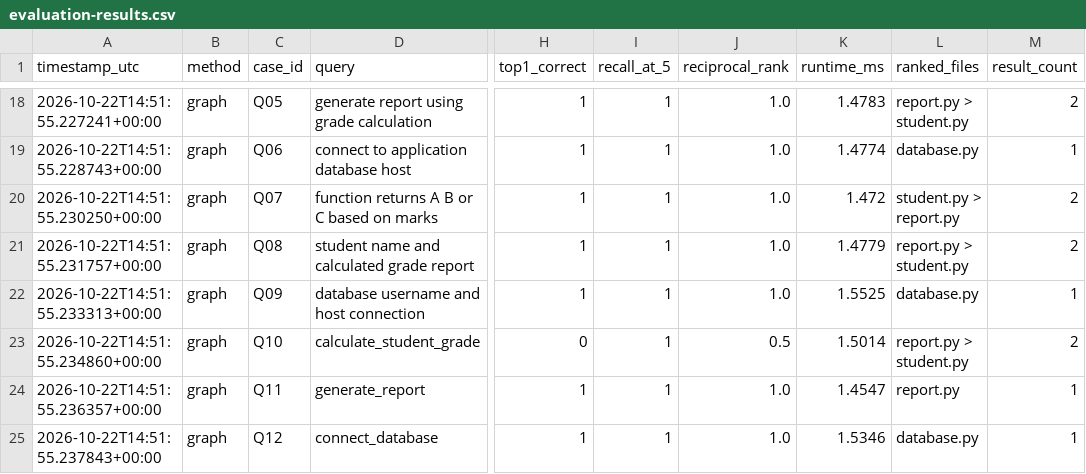
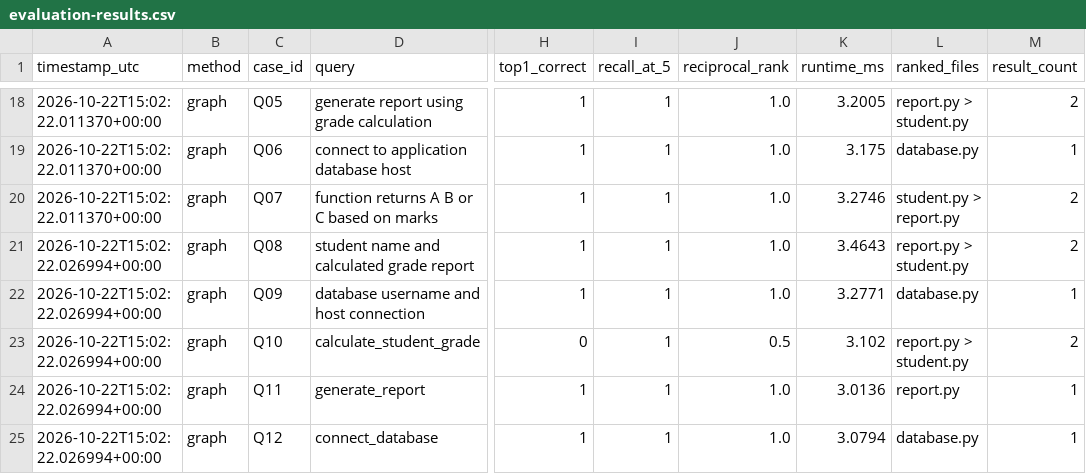
Before and after one commit to shimu615/graph-guided-repository-navigation-, a CSV file: results/evaluation-results.csv, drawn as a sheet; only a part is shown, gaps mark what is left out; the diff covers the shown part only; the diff names each change by its address in the sheet, - before the commit and + after, or states it on an @@ line.

```diff
--- a/results/evaluation-results.csv
+++ b/results/evaluation-results.csv
-A18 (timestamp_utc): 2026-10-22T14:51:55.227241+00:00
+A18 (timestamp_utc): 2026-10-22T15:02:22.011370+00:00
-K18 (runtime_ms): 1.4783
+K18 (runtime_ms): 3.2005
-A19 (timestamp_utc): 2026-10-22T14:51:55.228743+00:00
+A19 (timestamp_utc): 2026-10-22T15:02:22.011370+00:00
-K19 (runtime_ms): 1.4774
+K19 (runtime_ms): 3.175
-A20 (timestamp_utc): 2026-10-22T14:51:55.230250+00:00
+A20 (timestamp_utc): 2026-10-22T15:02:22.011370+00:00
-K20 (runtime_ms): 1.472
+K20 (runtime_ms): 3.2746
-A21 (timestamp_utc): 2026-10-22T14:51:55.231757+00:00
+A21 (timestamp_utc): 2026-10-22T15:02:22.026994+00:00
-K21 (runtime_ms): 1.4779
+K21 (runtime_ms): 3.4643
-A22 (timestamp_utc): 2026-10-22T14:51:55.233313+00:00
+A22 (timestamp_utc): 2026-10-22T15:02:22.026994+00:00
-K22 (runtime_ms): 1.5525
+K22 (runtime_ms): 3.2771
-A23 (timestamp_utc): 2026-10-22T14:51:55.234860+00:00
+A23 (timestamp_utc): 2026-10-22T15:02:22.026994+00:00
-K23 (runtime_ms): 1.5014
+K23 (runtime_ms): 3.102
-A24 (timestamp_utc): 2026-10-22T14:51:55.236357+00:00
+A24 (timestamp_utc): 2026-10-22T15:02:22.026994+00:00
-K24 (runtime_ms): 1.4547
+K24 (runtime_ms): 3.0136
-A25 (timestamp_utc): 2026-10-22T14:51:55.237843+00:00
+A25 (timestamp_utc): 2026-10-22T15:02:22.026994+00:00
-K25 (runtime_ms): 1.5346
+K25 (runtime_ms): 3.0794
```
Also changed, not shown: 32 edited cells elsewhere in this file, 2 other files.
